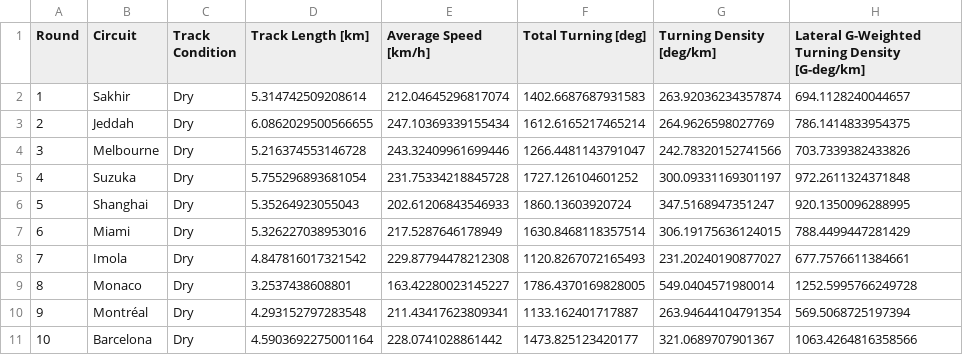
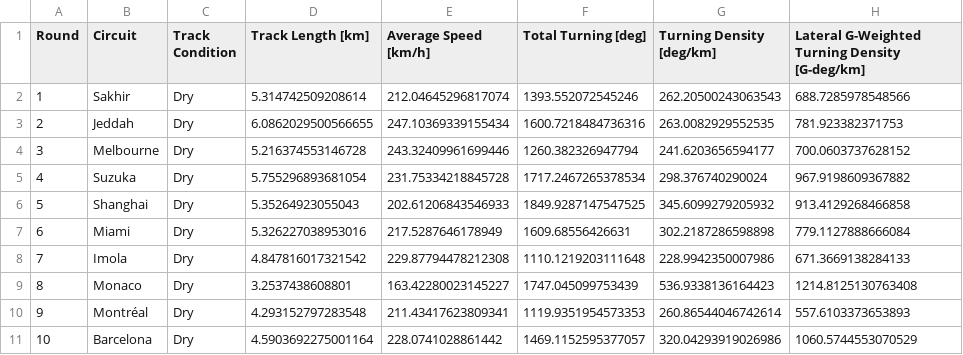
Before and after one commit to mchmiel21/Turning_Density_F1, a CSV file: Result CSVs/2024_F1_TD_and_LGWTD.csv, drawn as a sheet; only a part is shown; the diff covers the shown part only.

```diff
--- a/Result CSVs/2024_F1_TD_and_LGWTD.csv
+++ b/Result CSVs/2024_F1_TD_and_LGWTD.csv
@@ -1,11 +1,11 @@
 Round,Circuit,Track Condition,Track Length [km],Average Speed [km/h],Total Turning [deg],Turning Density [deg/km],Lateral G-Weighted Turning Density [G-deg/km]
-1,Sakhir,Dry,5.314742509208614,212.04645296817074,1402.6687687931583,263.92036234357874,694.1128240044657
-2,Jeddah,Dry,6.0862029500566655,247.10369339155434,1612.6165217465214,264.9626598027769,786.1414833954375
-3,Melbourne,Dry,5.216374553146728,243.32409961699446,1266.4481143791047,242.78320152741566,703.7339382433826
-4,Suzuka,Dry,5.755296893681054,231.75334218845728,1727.126104601252,300.09331169301197,972.2611324371848
-5,Shanghai,Dry,5.35264923055043,202.61206843546933,1860.13603920724,347.5168947351247,920.1350096288995
-6,Miami,Dry,5.326227038953016,217.5287646178949,1630.8468118357514,306.19175636124015,788.4499447281429
-7,Imola,Dry,4.847816017321542,229.87794478212308,1120.8267072165493,231.20240190877027,677.7576611384661
-8,Monaco,Dry,3.2537438608801,163.42280023145227,1786.4370169828005,549.0404571980014,1252.5995766249728
-9,Montréal,Dry,4.293152797283548,211.43417623809341,1133.162401717887,263.94644104791354,569.5068725197394
-10,Barcelona,Dry,4.5903692275001164,228.0741028861442,1473.825123420177,321.0689707901367,1063.4264816358566
+1,Sakhir,Dry,5.314742509208614,212.04645296817074,1393.552072545246,262.20500243063543,688.7285978548566
+2,Jeddah,Dry,6.0862029500566655,247.10369339155434,1600.7218484736316,263.0082929552535,781.923382371753
+3,Melbourne,Dry,5.216374553146728,243.32409961699446,1260.382326947794,241.6203656594177,700.0603737628152
+4,Suzuka,Dry,5.755296893681054,231.75334218845728,1717.2467265378534,298.376740290024,967.9198609367882
+5,Shanghai,Dry,5.35264923055043,202.61206843546933,1849.9287147547525,345.6099279205932,913.4129268466858
+6,Miami,Dry,5.326227038953016,217.5287646178949,1609.68556426631,302.2187286598898,779.1127888666084
+7,Imola,Dry,4.847816017321542,229.87794478212308,1110.1219203111648,228.9942350007986,671.3669138284133
+8,Monaco,Dry,3.2537438608801,163.42280023145227,1747.045099753439,536.9338136164423,1214.8125130763408
+9,Montréal,Dry,4.293152797283548,211.43417623809341,1119.9351954573353,260.86544046742614,557.6103373653893
+10,Barcelona,Dry,4.5903692275001164,228.0741028861442,1469.1152595377057,320.04293919026986,1060.5744553070529
```
Also changed, not shown: 42 edited cells elsewhere in this file, Result CSVs/2025_F1_TD_and_LGWTD.csv, Result CSVs/2026_F1_TD_and_LGWTD.csv, 18 other files.
